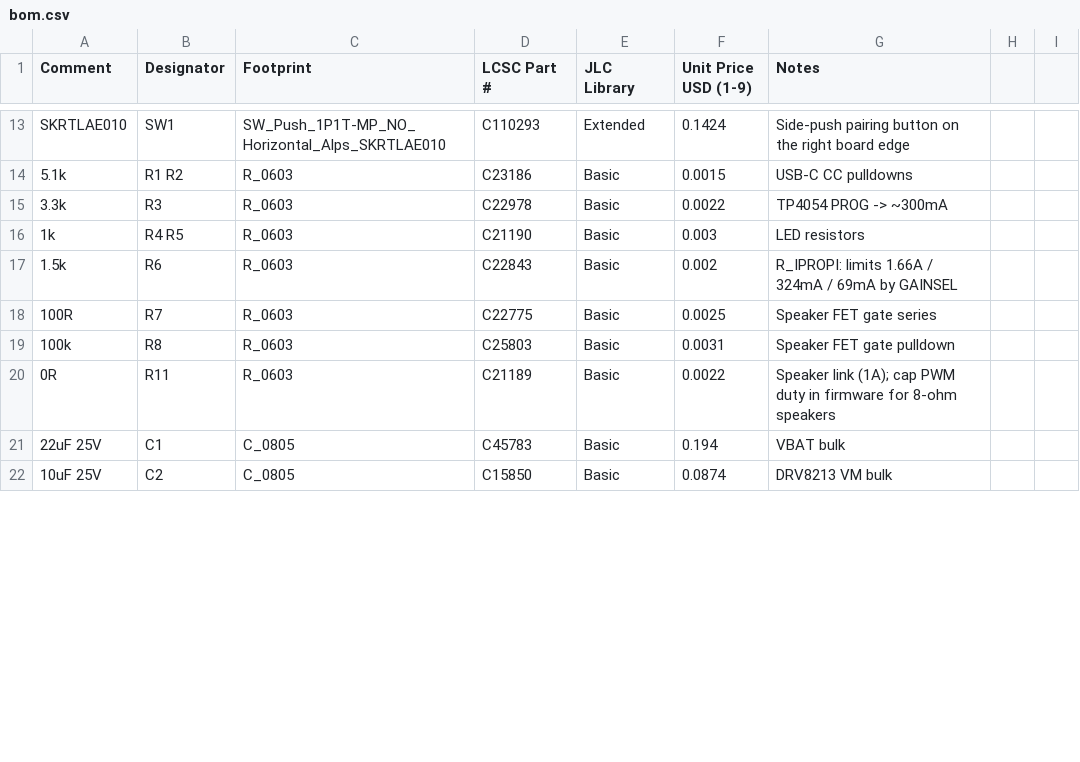
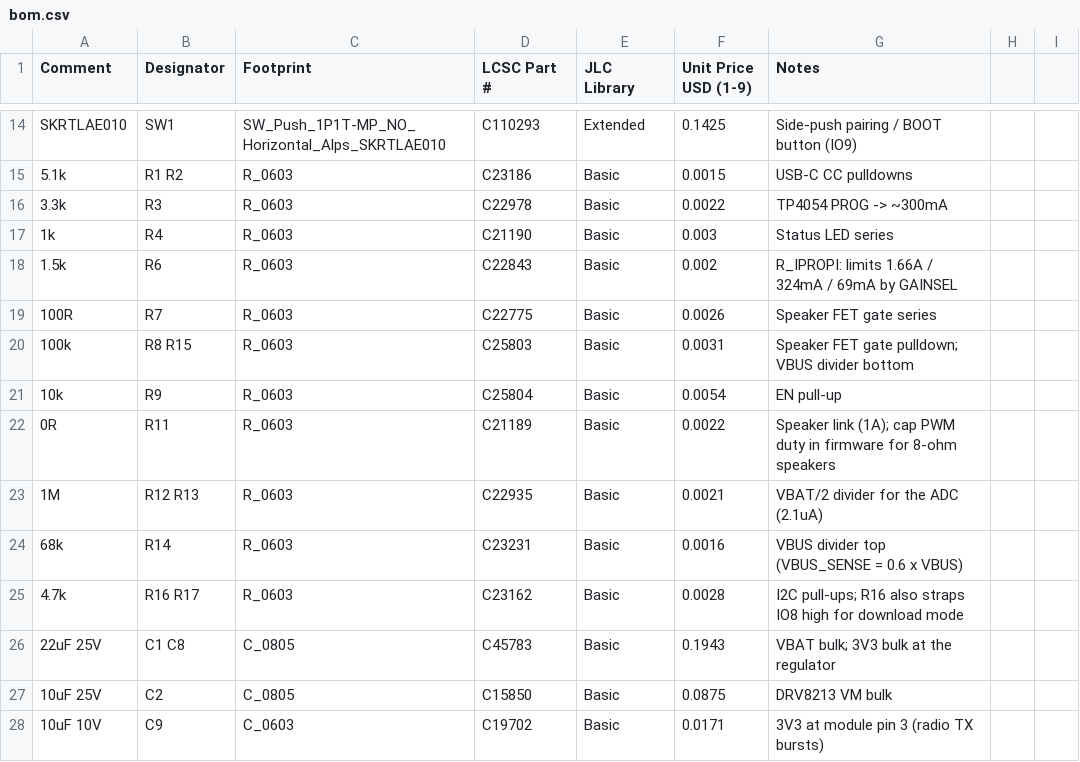
Before and after one commit to cristianchelu/oddware, a CSV file: zigbee.cat-toy/hardware/bom.csv, drawn as a sheet; only a part is shown, gaps mark what is left out; addresses are those after the commit; the diff covers the shown part only; the diff names each change by its address in the sheet, - before the commit and + after, or states it on an @@ line.

```diff
--- a/zigbee.cat-toy/hardware/bom.csv
+++ b/zigbee.cat-toy/hardware/bom.csv
-F14 (Unit Price USD (1-9)): 0.1424
+F14 (Unit Price USD (1-9)): 0.1425
-G14 (Notes): Side-push pairing button on the right board edge
+G14 (Notes): Side-push pairing / BOOT button (IO9)
-B17 (Designator): R4 R5
+B17 (Designator): R4
-G17 (Notes): LED resistors
+G17 (Notes): Status LED series
-F19 (Unit Price USD (1-9)): 0.0025
+F19 (Unit Price USD (1-9)): 0.0026
-B20 (Designator): R8
+B20 (Designator): R8 R15
-G20 (Notes): Speaker FET gate pulldown
+G20 (Notes): Speaker FET gate pulldown; VBUS divider bottom
+row 21: 10k | R9 | R_0603 | C25804 | Basic | 0.0054 | EN pull-up
+row 23: 1M | R12 R13 | R_0603 | C22935 | Basic | 0.0021 | VBAT/2 divider for the ADC (2.1uA)
+row 24: 68k | R14 | R_0603 | C23231 | Basic | 0.0016 | VBUS divider top (VBUS_SENSE = 0.6 x VBUS)
+row 25: 4.7k | R16 R17 | R_0603 | C23162 | Basic | 0.0028 | I2C pull-ups; R16 also straps IO8 high for download mode
-B26 (Designator): C1
+B26 (Designator): C1 C8
-F26 (Unit Price USD (1-9)): 0.194
+F26 (Unit Price USD (1-9)): 0.1943
-G26 (Notes): VBAT bulk
+G26 (Notes): VBAT bulk; 3V3 bulk at the regulator
-F27 (Unit Price USD (1-9)): 0.0874
+F27 (Unit Price USD (1-9)): 0.0875
+row 28: 10uF 10V | C9 | C_0603 | C19702 | Basic | 0.0171 | 3V3 at module pin 3 (radio TX bursts)
```
Also changed, not shown: 4 added rows, 3 removed rows and 19 edited cells elsewhere in this file, zigbee.cat-toy/hardware/zigbee_toy/jlc_bom.csv, 46 other files.
